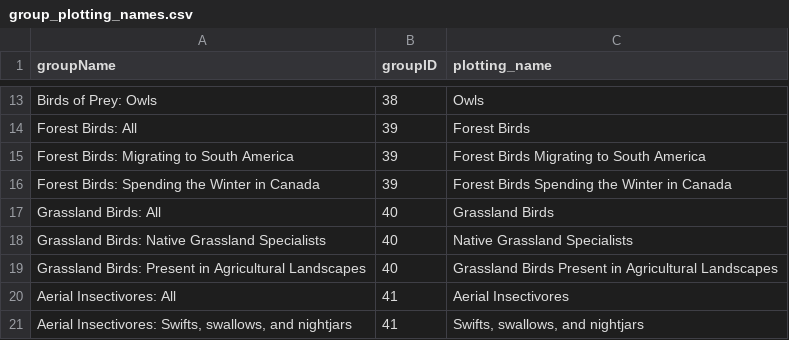
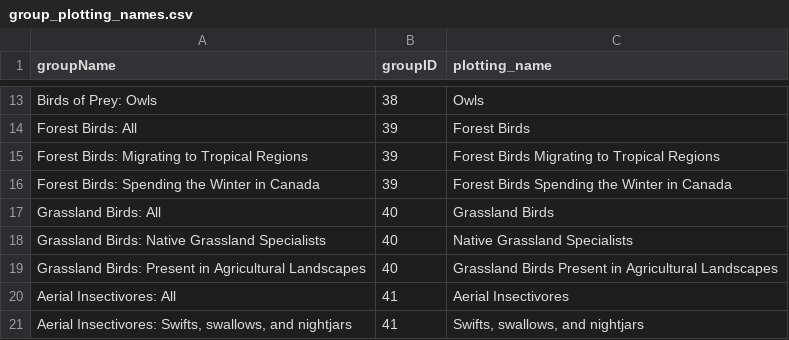
Before and after one commit to AdamCSmithCWS/State_of_Canadas_Birds_composite_models, a CSV file: data/group_plotting_names.csv, drawn as a sheet; only a part is shown, gaps mark what is left out.

```diff
--- a/data/group_plotting_names.csv
+++ b/data/group_plotting_names.csv
@@ -14,3 +14,3 @@ Birds of Prey: Owls,38,Owls
 Forest Birds: All,39,Forest Birds
-Forest Birds: Migrating to South America,39,Forest Birds Migrating to South America
+Forest Birds: Migrating to Tropical Regions,39,Forest Birds Migrating to Tropical Regions
 Forest Birds: Spending the Winter in Canada,39,Forest Birds Spending the Winter in Canada
```
Also changed, not shown: composite_indicators_all.csv, 3 other files.
